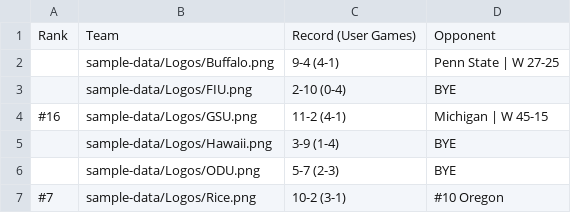
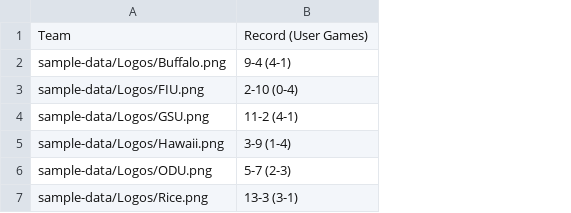
Before and after one commit to albasta961/thedynasty, a CSV file: public/sample-data/2026 Records.csv, drawn as a sheet; removed rows and columns are numbered as before the commit, all else as after; the diff names each change by its address in the sheet, - before the commit and + after, or states it on an @@ line.

```diff
--- a/public/sample-data/2026 Records.csv
+++ b/public/sample-data/2026 Records.csv
-column A, rows 1-7: Rank |  |  | #16 |  |  | #7
-column D, rows 1-7: Opponent | Penn State | W 27-25 | BYE | Michigan | W 45-15 | BYE | BYE | #10 Oregon
-B7: 10-2 (3-1)
+B7: 13-3 (3-1)
```
Also changed, not shown: public/sample-data/2026 Schedule v2.csv, 2 other files.
